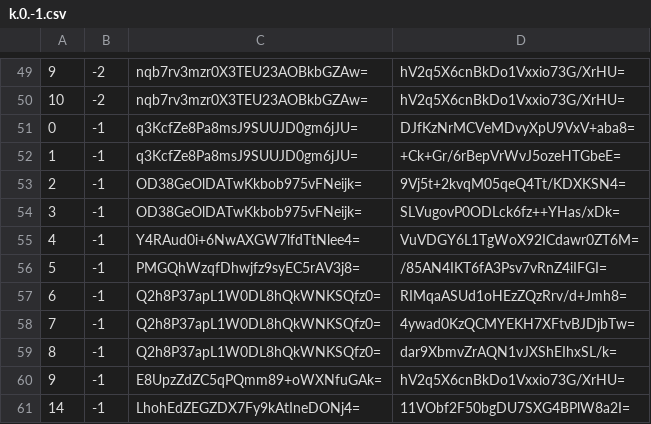
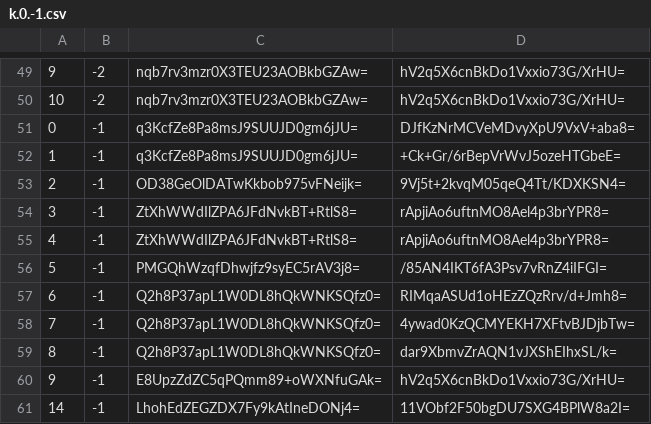
Before and after one commit to counterfitninja/chilled-overworld, a CSV file: tiles/zoom.-1/metadata/k.0.-1.csv, drawn as a sheet; only a part is shown, gaps mark what is left out.

```diff
--- a/tiles/zoom.-1/metadata/k.0.-1.csv
+++ b/tiles/zoom.-1/metadata/k.0.-1.csv
@@ -53,4 +53,4 @@
 2,-1,OD38GeOlDATwKkbob975vFNeijk=,9Vj5t+2kvqM05qeQ4Tt/KDXKSN4=
-3,-1,OD38GeOlDATwKkbob975vFNeijk=,SLVugovP0ODLck6fz++YHas/xDk=
-4,-1,Y4RAud0i+6NwAXGW7lfdTtNlee4=,VuVDGY6L1TgWoX92ICdawr0ZT6M=
+3,-1,ZtXhWWdIlZPA6JFdNvkBT+RtlS8=,rApjiAo6uftnMO8Ael4p3brYPR8=
+4,-1,ZtXhWWdIlZPA6JFdNvkBT+RtlS8=,rApjiAo6uftnMO8Ael4p3brYPR8=
 5,-1,PMGQhWzqfDhwjfz9syEC5rAV3j8=,/85AN4IKT6fA3Psv7vRnZ4iIFGI=
```
Also changed, not shown: tiles/zoom.-1/metadata/k.-1.-1.csv, tiles/zoom.-1/metadata/k.0.0.csv, 40 other files.
